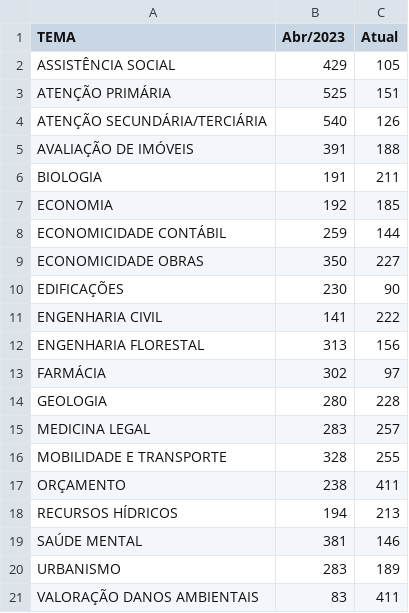
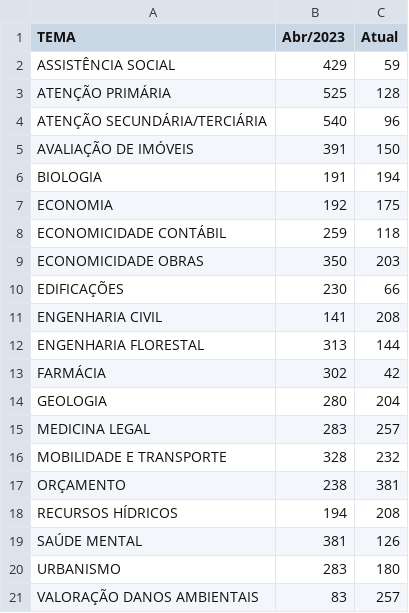
Before and after one commit to pedropaixaomprj/datawrapper-gate, a CSV file: tempo_previsto_backlog.csv, drawn as a sheet.

Commit message:
Dados de acervo atualizados

```diff
--- a/tempo_previsto_backlog.csv
+++ b/tempo_previsto_backlog.csv
@@ -1,21 +1,21 @@
 TEMA,Abr/2023,Atual
-ASSISTÊNCIA SOCIAL,429,105
-ATENÇÃO PRIMÁRIA,525,151
-ATENÇÃO SECUNDÁRIA/TERCIÁRIA,540,126
-AVALIAÇÃO DE IMÓVEIS,391,188
-BIOLOGIA,191,211
-ECONOMIA,192,185
-ECONOMICIDADE CONTÁBIL,259,144
-ECONOMICIDADE OBRAS,350,227
-EDIFICAÇÕES,230,90
-ENGENHARIA CIVIL,141,222
-ENGENHARIA FLORESTAL,313,156
-FARMÁCIA,302,97
-GEOLOGIA,280,228
+ASSISTÊNCIA SOCIAL,429,59
+ATENÇÃO PRIMÁRIA,525,128
+ATENÇÃO SECUNDÁRIA/TERCIÁRIA,540,96
+AVALIAÇÃO DE IMÓVEIS,391,150
+BIOLOGIA,191,194
+ECONOMIA,192,175
+ECONOMICIDADE CONTÁBIL,259,118
+ECONOMICIDADE OBRAS,350,203
+EDIFICAÇÕES,230,66
+ENGENHARIA CIVIL,141,208
+ENGENHARIA FLORESTAL,313,144
+FARMÁCIA,302,42
+GEOLOGIA,280,204
 MEDICINA LEGAL,283,257
-MOBILIDADE E TRANSPORTE,328,255
-ORÇAMENTO,238,411
-RECURSOS HÍDRICOS,194,213
-SAÚDE MENTAL,381,146
-URBANISMO,283,189
-VALORAÇÃO DANOS AMBIENTAIS,83,411
+MOBILIDADE E TRANSPORTE,328,232
+ORÇAMENTO,238,381
+RECURSOS HÍDRICOS,194,208
+SAÚDE MENTAL,381,126
+URBANISMO,283,180
+VALORAÇÃO DANOS AMBIENTAIS,83,257
```
